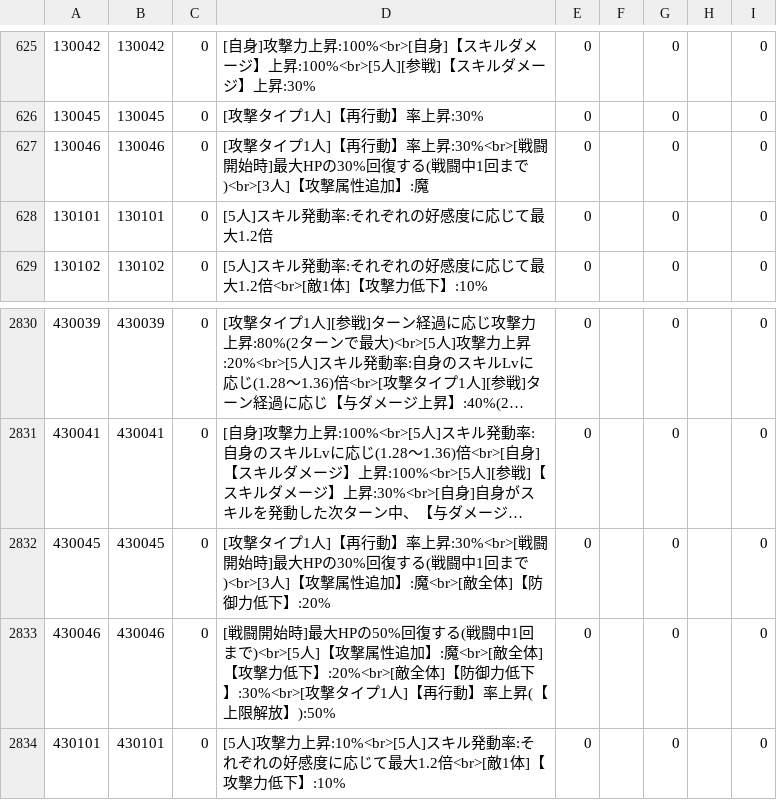
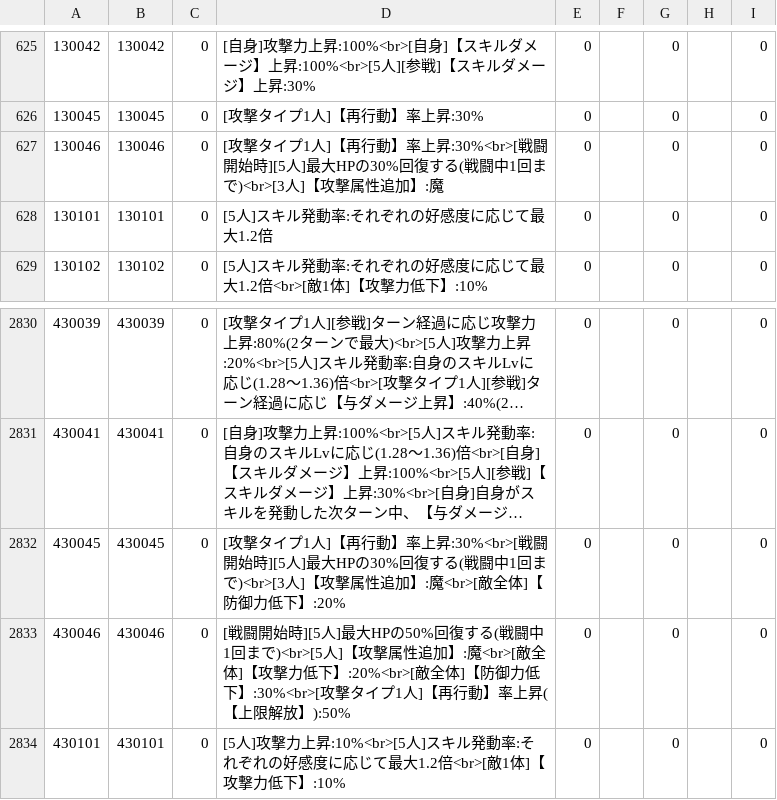
Before and after one commit to game4353/fkg_data, a TSV file: master/masterCharacterLeaderSkillDescription.tsv, drawn as a sheet; only a part is shown, gaps mark what is left out; long unchanged cells end in …; the diff names each change by its address in the sheet, - before the commit and + after, or states it on an @@ line.

```diff
--- a/master/masterCharacterLeaderSkillDescription.tsv
+++ b/master/masterCharacterLeaderSkillDescription.tsv
-D627: …闘開始時]最大HP…
+D627: …闘開始時][5人]最大HP…
-D2832: …闘開始時]最大HP…
+D2832: …闘開始時][5人]最大HP…
-D2833: …闘開始時]最大HP…
+D2833: …闘開始時][5人]最大HP…
```
Also changed, not shown: master/masterGardenMakeoverItem.tsv.
